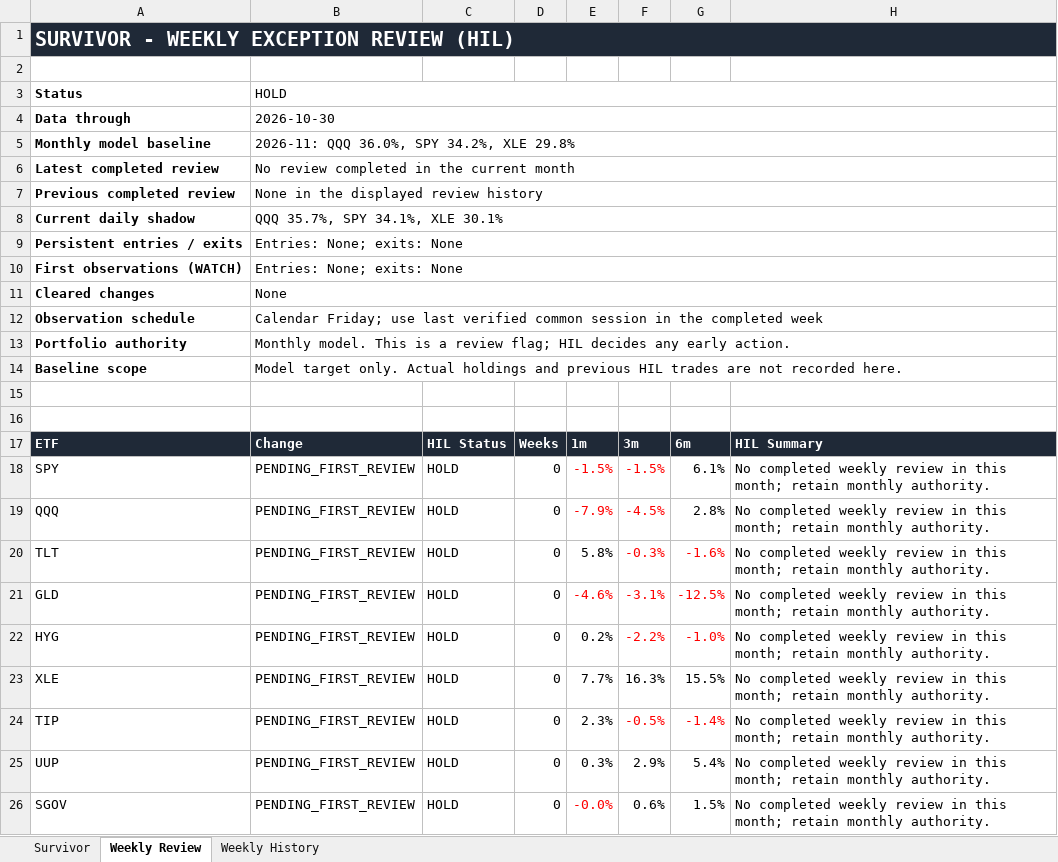
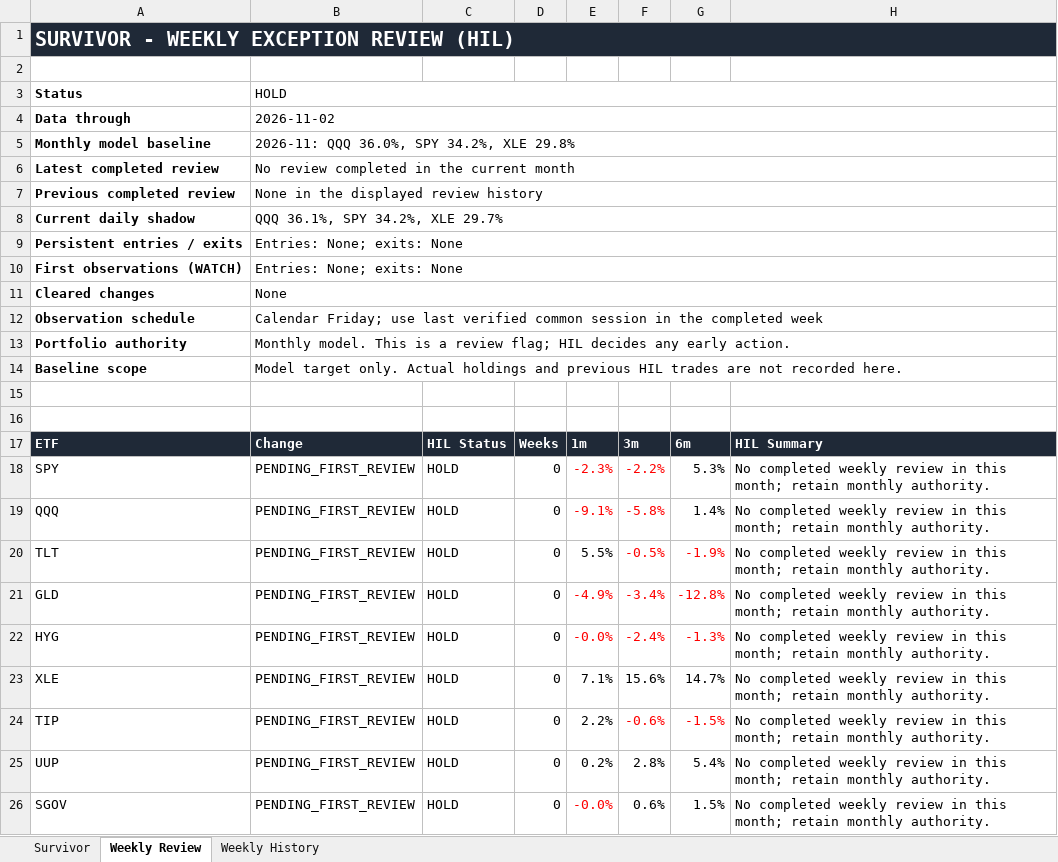
Before and after one commit to DarkMoonv1/NEFTy, an Excel workbook: Survivor_LATEST.xlsx, sheet Weekly Review, drawn as a sheet; values as stored, in another font and other column widths than the file's, no borders; the diff names each change by its address in the sheet, - before the commit and + after, or states it on an @@ line.

```diff
--- a/Survivor_LATEST.xlsx (sheet Weekly Review)
+++ b/Survivor_LATEST.xlsx (sheet Weekly Review)
-B4: 2026-10-30
+B4: 2026-11-02
-B8: QQQ 35.7%, SPY 34.1%, XLE 30.1%
+B8: QQQ 36.1%, SPY 34.2%, XLE 29.7%
-E18: -1.5%
+E18: -2.3%
-F18: -1.5%
+F18: -2.2%
-G18: 6.1%
+G18: 5.3%
-E19: -7.9%
+E19: -9.1%
-F19: -4.5%
+F19: -5.8%
-G19: 2.8%
+G19: 1.4%
-E20: 5.8%
+E20: 5.5%
-F20: -0.3%
+F20: -0.5%
-G20: -1.6%
+G20: -1.9%
-E21: -4.6%
+E21: -4.9%
-F21: -3.1%
+F21: -3.4%
-G21: -12.5%
+G21: -12.8%
-E22: 0.2%
+E22: -0.0%
-E22 text colour: black
+E22 text colour: #FF0000
-F22: -2.2%
+F22: -2.4%
-G22: -1.0%
+G22: -1.3%
-E23: 7.7%
+E23: 7.1%
-F23: 16.3%
+F23: 15.6%
-G23: 15.5%
+G23: 14.7%
-E24: 2.3%
+E24: 2.2%
-F24: -0.5%
+F24: -0.6%
-G24: -1.4%
+G24: -1.5%
-E25: 0.3%
+E25: 0.2%
-F25: 2.9%
+F25: 2.8%
```
Also changed, not shown: sheet Survivor.
